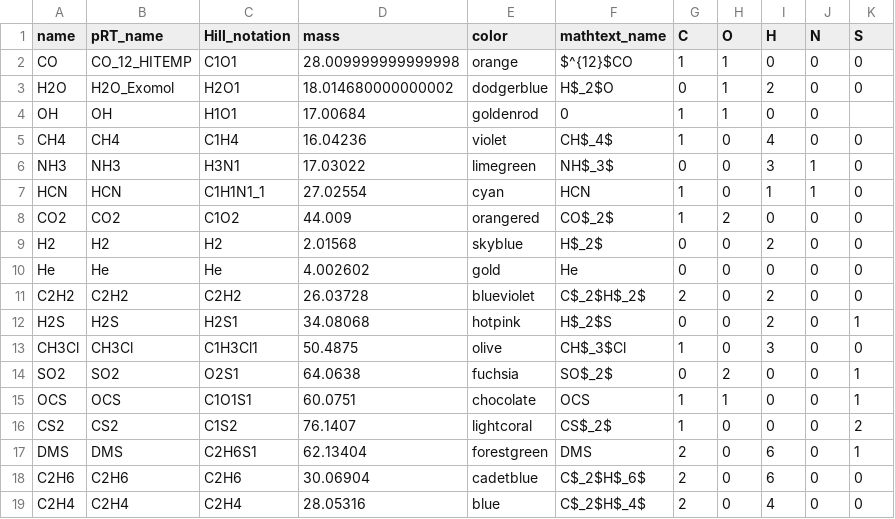
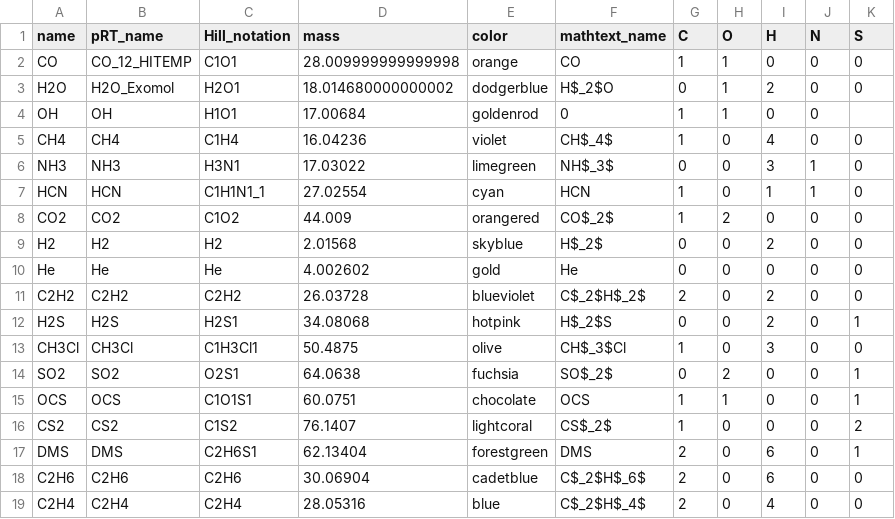
Before and after one commit to NatalieGrasser/LIFE_retrieval, a CSV file: LIFE_retrieval/species_info.csv, drawn as a sheet.

```diff
--- a/LIFE_retrieval/species_info.csv
+++ b/LIFE_retrieval/species_info.csv
@@ -1,3 +1,3 @@
 name,pRT_name,Hill_notation,mass,color,mathtext_name,C,O,H,N,S
-CO,CO_12_HITEMP,C1O1,28.009999999999998,orange,$^{12}$CO,1,1,0,0,0
+CO,CO_12_HITEMP,C1O1,28.009999999999998,orange,CO,1,1,0,0,0
 H2O,H2O_Exomol,H2O1,18.014680000000002,dodgerblue,H$_2$O,0,1,2,0,0
```
Also changed, not shown: 2 other files.
